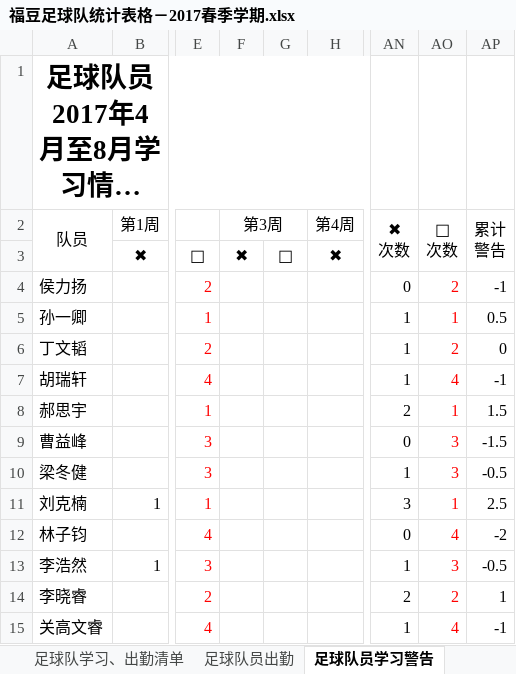
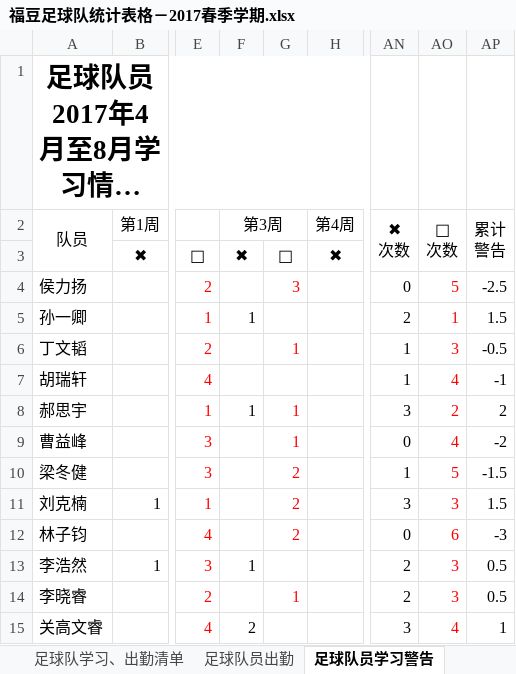
Before and after one commit to ztWilliam/kidedu, an Excel workbook: soccer/福豆足球队统计表格－2017春季学期.xlsx, sheet 足球队员学习警告, drawn as a sheet; only a part is shown, gaps mark what is left out; long unchanged cells end in …; values as stored, in another font and other column widths than the file's, no borders; conditional formats not drawn; the diff covers the shown part only; the diff names each change by its address in the sheet, - before the commit and + after, or states it on an @@ line.

Commit message:
第三周学习情况跟踪

```diff
--- a/soccer/福豆足球队统计表格－2017春季学期.xlsx (sheet 足球队员学习警告)
+++ b/soccer/福豆足球队统计表格－2017春季学期.xlsx (sheet 足球队员学习警告)
-G4: (empty)
+G4: 3
-AO4 ( 次数): 2
+AO4 ( 次数): 5
-AP4 (累计 警告): -1
+AP4 (累计 警告): -2.5
-F5 (第3周): (empty)
+F5 (第3周): 1
-AN5 (✖ 次数): 1
+AN5 (✖ 次数): 2
-AP5 (累计 警告): 0.5
+AP5 (累计 警告): 1.5
-G6: (empty)
+G6: 1
-AO6 ( 次数): 2
+AO6 ( 次数): 3
-AP6 (累计 警告): 0
+AP6 (累计 警告): -0.5
-F8 (第3周): (empty)
+F8 (第3周): 1
-G8:G9: (empty)
+G8:G9: 1
-AN8 (✖ 次数): 2
+AN8 (✖ 次数): 3
-AO8 ( 次数): 1
+AO8 ( 次数): 2
-AP8 (累计 警告): 1.5
+AP8 (累计 警告): 2
-AO9 ( 次数): 3
+AO9 ( 次数): 4
-AP9 (累计 警告): -1.5
+AP9 (累计 警告): -2
-G10:G12: (empty)
+G10:G12: 2
-AO10 ( 次数): 3
+AO10 ( 次数): 5
-AP10 (累计 警告): -0.5
+AP10 (累计 警告): -1.5
-AO11 ( 次数): 1
+AO11 ( 次数): 3
-AP11 (累计 警告): 2.5
+AP11 (累计 警告): 1.5
-AO12 ( 次数): 4
+AO12 ( 次数): 6
-AP12 (累计 警告): -2
+AP12 (累计 警告): -3
-F13 (第3周): (empty)
+F13 (第3周): 1
-AN13 (✖ 次数): 1
+AN13 (✖ 次数): 2
-AP13 (累计 警告): -0.5
+AP13 (累计 警告): 0.5
-G14: (empty)
+G14: 1
-AO14 ( 次数): 2
+AO14 ( 次数): 3
-AP14 (累计 警告): 1
+AP14 (累计 警告): 0.5
-F15 (第3周): (empty)
+F15 (第3周): 2
-AN15 (✖ 次数): 1
+AN15 (✖ 次数): 3
-AP15 (累计 警告): -1
+AP15 (累计 警告): 1
```
Also changed, not shown: 32 edited cells and cell formats elsewhere in this sheet, sheet 足球队员出勤.
